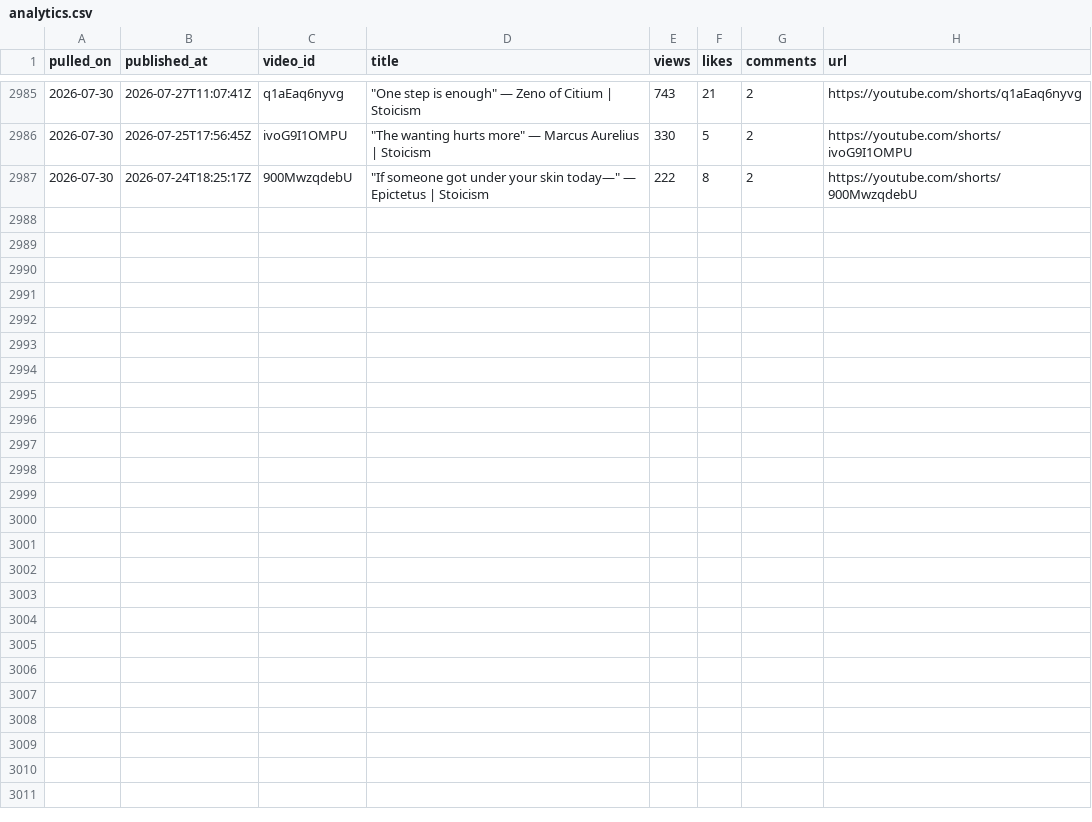
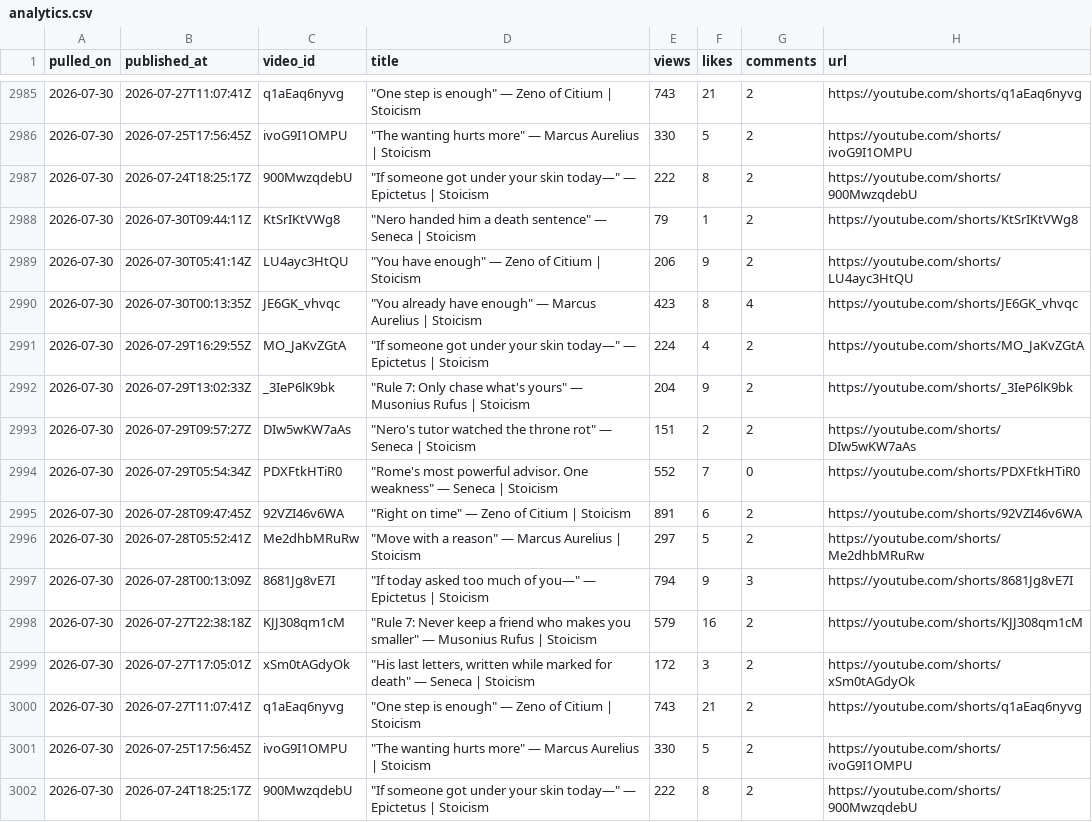
Before and after one commit to soicism2026-ex/stoic-bot, a CSV file: data/analytics.csv, drawn as a sheet; only a part is shown, gaps mark what is left out.

Commit message:
analytics: 2026-07-30

```diff
--- a/data/analytics.csv
+++ b/data/analytics.csv
@@ -2987 +2987,16 @@ pulled_on,published_at,video_id,title,views,likes,comments,url
 2026-07-30,2026-07-24T18:25:17Z,900MwzqdebU,"""If someone got under your skin today—"" — Epictetus | Stoicism",222,8,2,https://youtube.com/shorts/900MwzqdebU
+2026-07-30,2026-07-30T09:44:11Z,KtSrIKtVWg8,"""Nero handed him a death sentence"" — Seneca | Stoicism",79,1,2,https://youtube.com/shorts/KtSrIKtVWg8
+2026-07-30,2026-07-30T05:41:14Z,LU4ayc3HtQU,"""You have enough"" — Zeno of Citium | Stoicism",206,9,2,https://youtube.com/shorts/LU4ayc3HtQU
+2026-07-30,2026-07-30T00:13:35Z,JE6GK_vhvqc,"""You already have enough"" — Marcus Aurelius | Stoicism",423,8,4,https://youtube.com/shorts/JE6GK_vhvqc
+2026-07-30,2026-07-29T16:29:55Z,MO_JaKvZGtA,"""If someone got under your skin today—"" — Epictetus | Stoicism",224,4,2,https://youtube.com/shorts/MO_JaKvZGtA
+2026-07-30,2026-07-29T13:02:33Z,_3IeP6lK9bk,"""Rule 7: Only chase what's yours"" — Musonius Rufus | Stoicism",204,9,2,https://youtube.com/shorts/_3IeP6lK9bk
+2026-07-30,2026-07-29T09:57:27Z,DIw5wKW7aAs,"""Nero's tutor watched the throne rot"" — Seneca | Stoicism",151,2,2,https://youtube.com/shorts/DIw5wKW7aAs
+2026-07-30,2026-07-29T05:54:34Z,PDXFtkHTiR0,"""Rome's most powerful advisor. One weakness"" — Seneca | Stoicism",552,7,0,https://youtube.com/shorts/PDXFtkHTiR0
+2026-07-30,2026-07-28T09:47:45Z,92VZI46v6WA,"""Right on time"" — Zeno of Citium | Stoicism",891,6,2,https://youtube.com/shorts/92VZI46v6WA
+2026-07-30,2026-07-28T05:52:41Z,Me2dhbMRuRw,"""Move with a reason"" — Marcus Aurelius | Stoicism",297,5,2,https://youtube.com/shorts/Me2dhbMRuRw
+2026-07-30,2026-07-28T00:13:09Z,8681Jg8vE7I,"""If today asked too much of you—"" — Epictetus | Stoicism",794,9,3,https://youtube.com/shorts/8681Jg8vE7I
+2026-07-30,2026-07-27T22:38:18Z,KJJ308qm1cM,"""Rule 7: Never keep a friend who makes you smaller"" — Musonius Rufus | Stoicism",579,16,2,https://youtube.com/shorts/KJJ308qm1cM
+2026-07-30,2026-07-27T17:05:01Z,xSm0tAGdyOk,"""His last letters, written while marked for death"" — Seneca | Stoicism",172,3,2,https://youtube.com/shorts/xSm0tAGdyOk
+2026-07-30,2026-07-27T11:07:41Z,q1aEaq6nyvg,"""One step is enough"" — Zeno of Citium | Stoicism",743,21,2,https://youtube.com/shorts/q1aEaq6nyvg
+2026-07-30,2026-07-25T17:56:45Z,ivoG9I1OMPU,"""The wanting hurts more"" — Marcus Aurelius | Stoicism",330,5,2,https://youtube.com/shorts/ivoG9I1OMPU
+2026-07-30,2026-07-24T18:25:17Z,900MwzqdebU,"""If someone got under your skin today—"" — Epictetus | Stoicism",222,8,2,https://youtube.com/shorts/900MwzqdebU
```
Also changed, not shown: data/channel_stats.csv.
